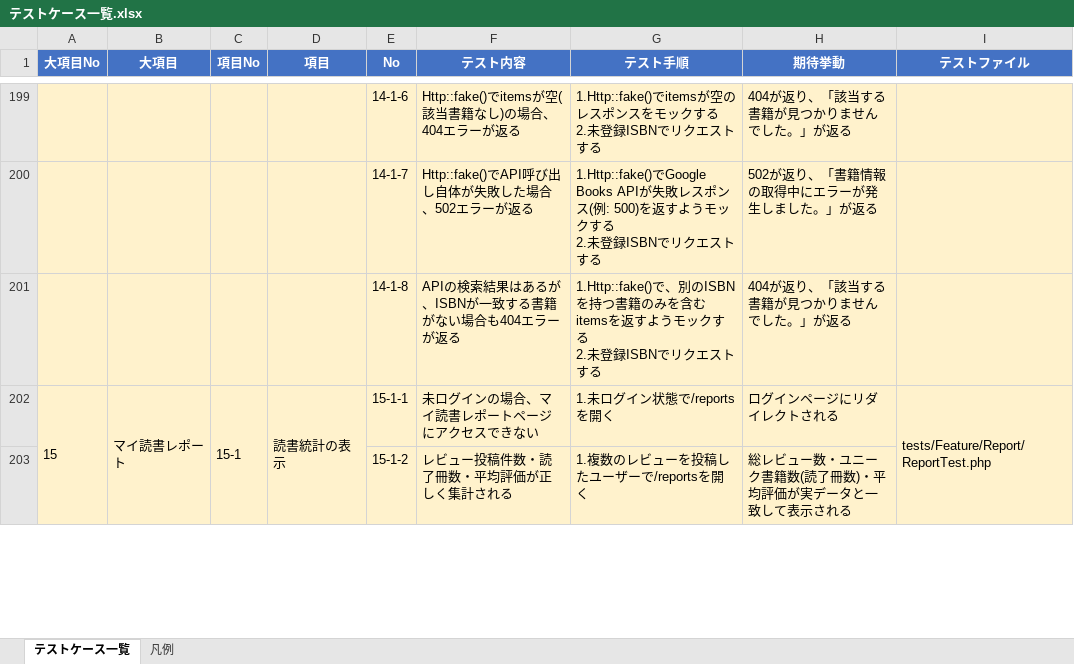
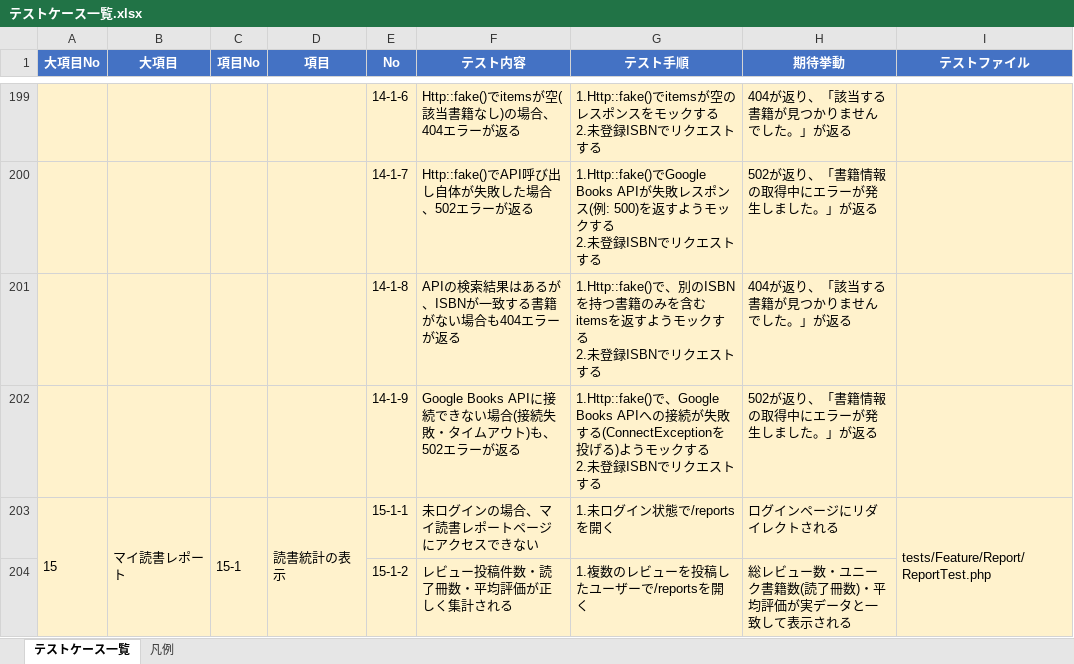
Before and after one commit to yuichiro-yamada/bookshelf, an Excel workbook: テストケース一覧.xlsx, sheet テストケース一覧, drawn as a sheet; only a part is shown, gaps mark what is left out; values as stored, in another font and other column widths than the file's, no borders; ↵ is a line break in a cell; the diff names each change by its address in the sheet, - before the commit and + after, or states it on an @@ line.

```diff
--- a/テストケース一覧.xlsx (sheet テストケース一覧)
+++ b/テストケース一覧.xlsx (sheet テストケース一覧)
+row 202:  |  |  |  | 14-1-9 | Google Books APIに接続できない場合(接続失敗・タイムアウト)も、502エラーが返る | 1.Http::fake()で、Google Books APIへの接続が失敗する(ConnectExceptionを投げる)ようモックする ↵ 2.未登録ISBNでリクエストする | 502が返り、「書籍情報の取得中にエラーが発生しました。」が返る
```
Also changed, not shown: メッセージ仕様書.xlsx, 外部API連携仕様書.xlsx, 5 other files.
